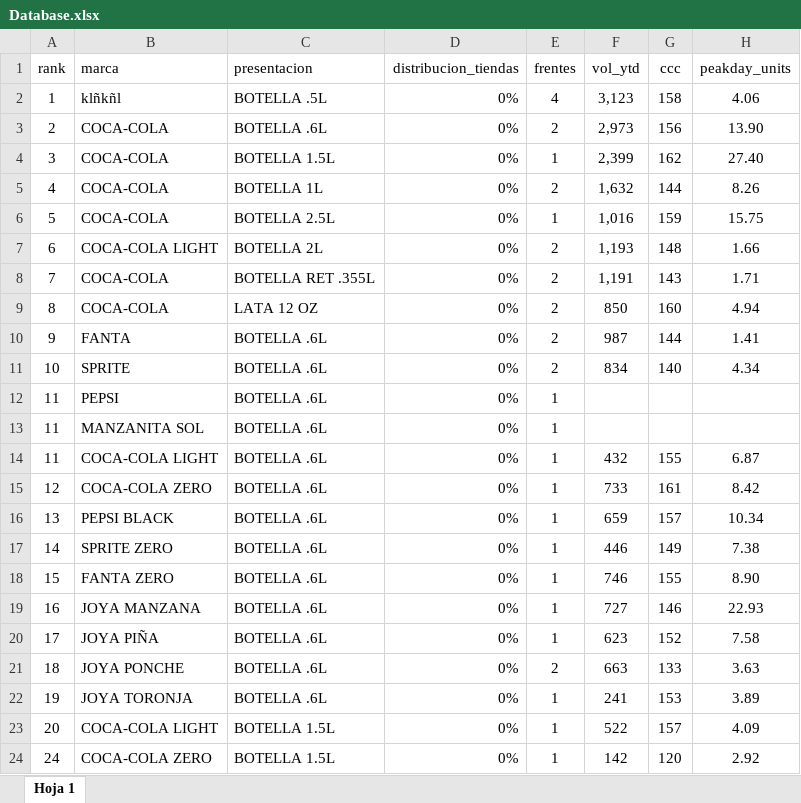
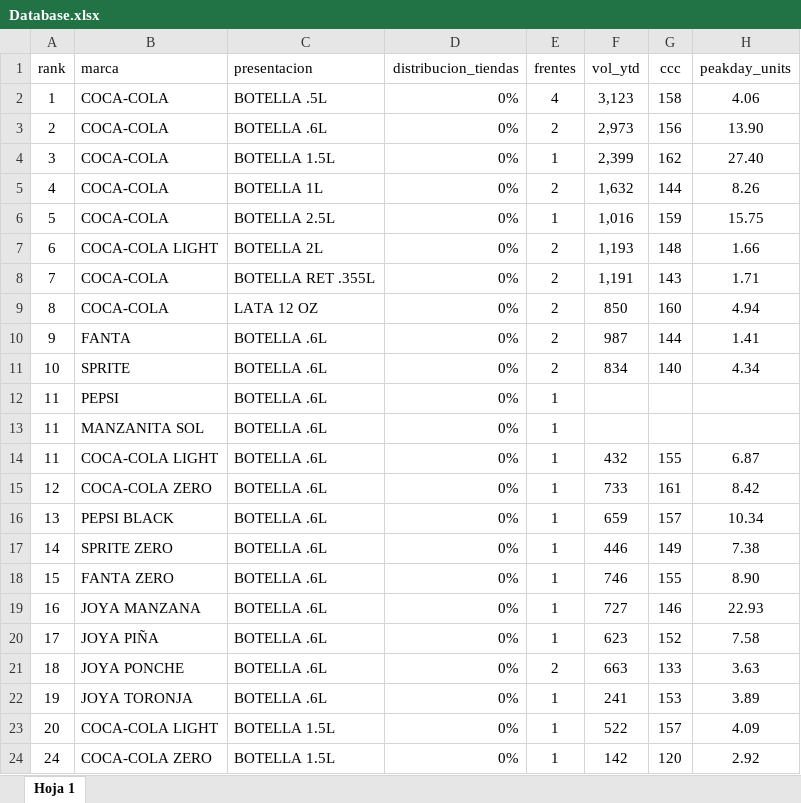
Before and after one commit to JLUAS/node-inventario, an Excel workbook: Database.xlsx, sheet Hoja 1, drawn as a sheet; only a part is shown; values as stored, in another font and other column widths than the file's, no borders; the diff names each change by its address in the sheet, - before the commit and + after, or states it on an @@ line.

Commit message:
Post database

```diff
--- a/Database.xlsx (sheet Hoja 1)
+++ b/Database.xlsx (sheet Hoja 1)
-B2 (marca): klñkñl
+B2 (marca): COCA-COLA
```
Also changed, not shown: 1 other file.
